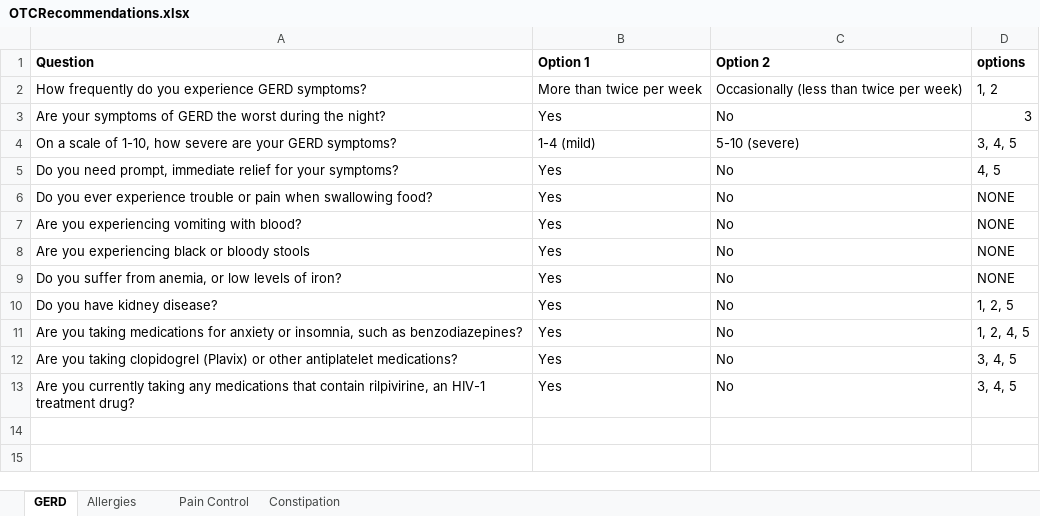
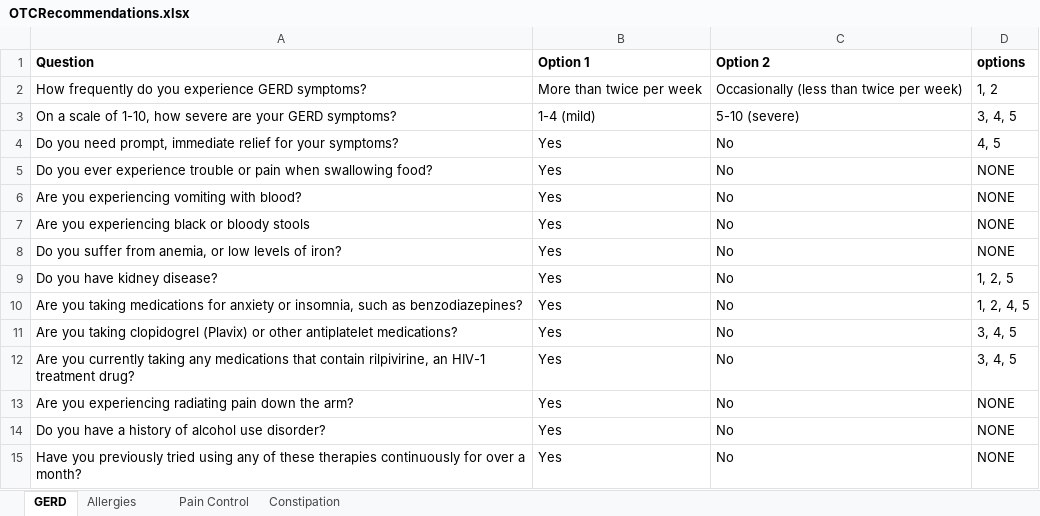
Before and after one commit to amirmbhd/OTC, an Excel workbook: OTCRecommendations.xlsx, sheet GERD, drawn as a sheet; values as stored, in another font and other column widths than the file's, no borders; removed rows and columns are numbered as before the commit, all else as after; the diff names each change by its address in the sheet, - before the commit and + after, or states it on an @@ line.

Commit message:
Add files via upload

```diff
--- a/OTCRecommendations.xlsx (sheet GERD)
+++ b/OTCRecommendations.xlsx (sheet GERD)
-row 3: Are your symptoms of GERD the worst during the night? | Yes | No | 3
+row 13: Are you experiencing radiating pain down the arm? | Yes | No | NONE
+row 14: Do you have a history of alcohol use disorder? | Yes | No | NONE
+row 15: Have you previously tried using any of these therapies continuously for over a month? | Yes | No | NONE
```
Also changed, not shown: sheet Pain Control, sheet Allergies, sheet Constipation.
